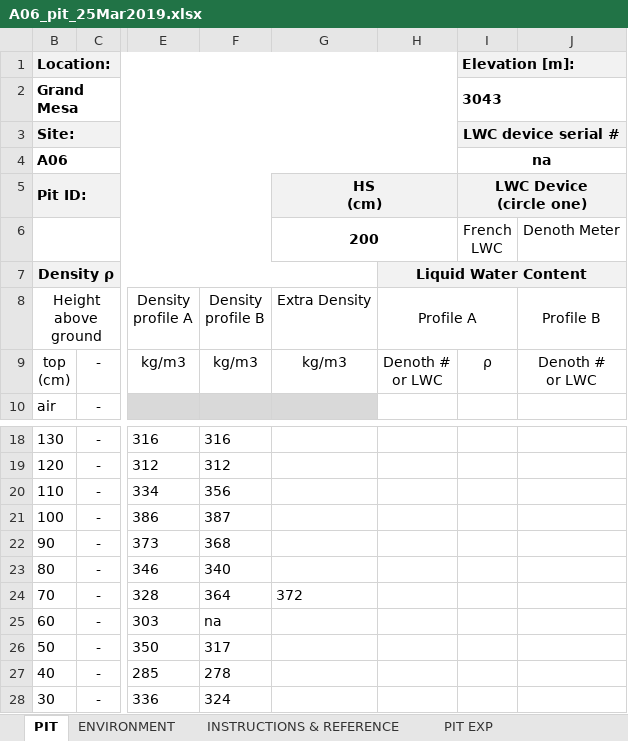
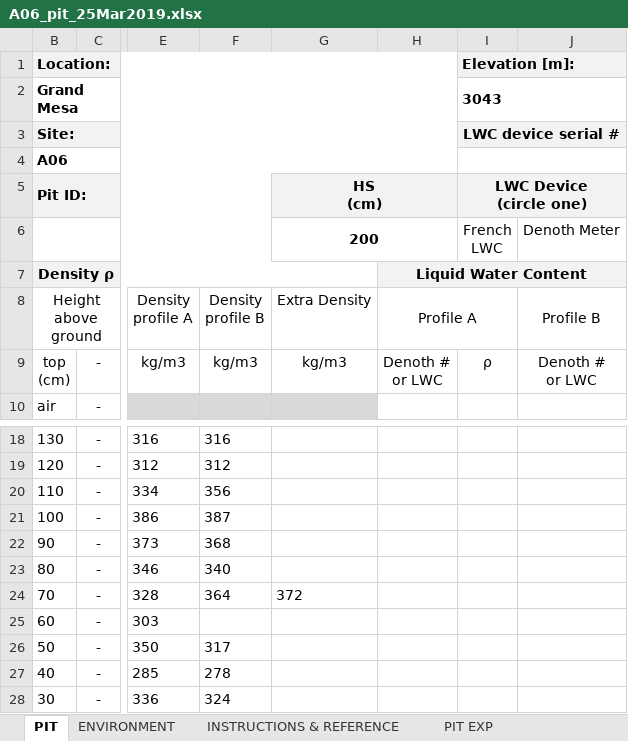
Before and after one commit to hpmarshall/GrandMesaMarch2019, an Excel workbook: PITS/A06_pit_25Mar2019.xlsx, sheet PIT, drawn as a sheet; only a part is shown, gaps mark what is left out; values as stored, in another font and other column widths than the file's, no borders; the diff names each change by its address in the sheet, - before the commit and + after, or states it on an @@ line.

Commit message:
fixed readSnowpitXLS.py, now calculates mean density correctly.  QA/QC of density profiles, and removed 365* and - in xlsx files.  Notes were added to Comments/notes section in xlsx.

```diff
--- a/PITS/A06_pit_25Mar2019.xlsx (sheet PIT)
+++ b/PITS/A06_pit_25Mar2019.xlsx (sheet PIT)
-I4: na
+I4: (empty)
-F25 (Density profile B): na
+F25 (Density profile B): (empty)
```
Also changed, not shown: charts or pictures, PITS/A02_Pit_26Mar2019.xlsx, PITS/B01_Pit_26Mar2019.xlsx, 9 other files.
